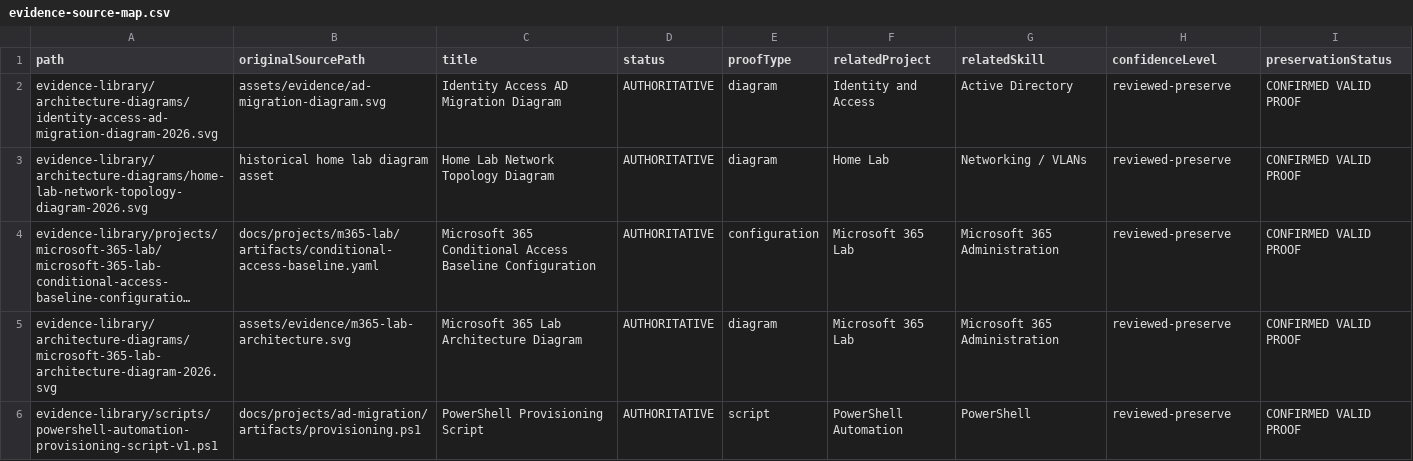
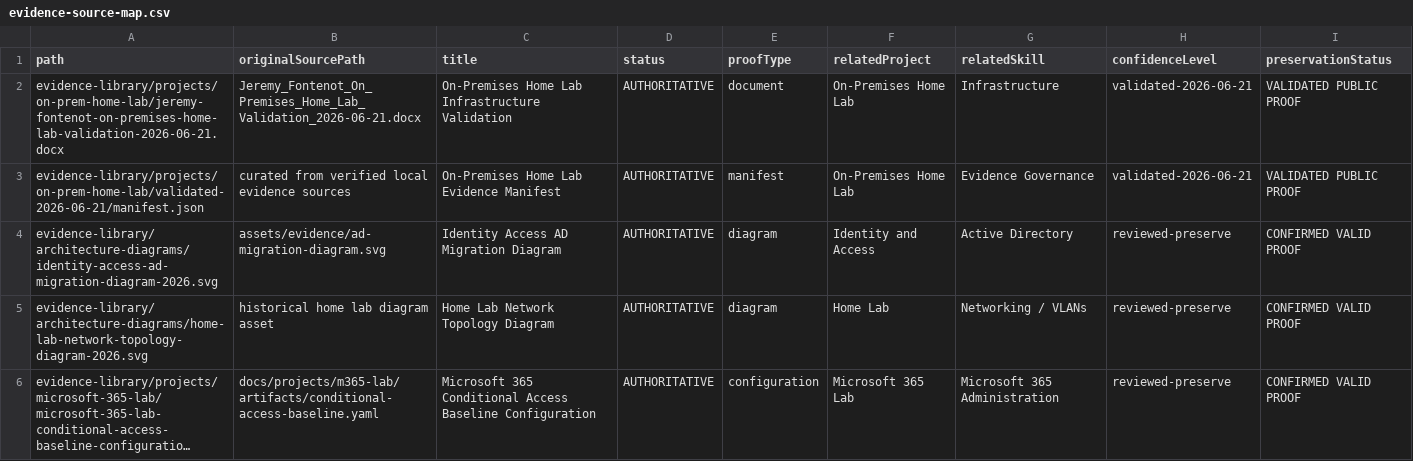
Before and after one commit to jeremyfontenot/JeremyFontenot.github.io, a CSV file: evidence-library/evidence-source-map.csv, drawn as a sheet; only a part is shown; the shorter side is filled out with more unchanged rows; long unchanged cells end in …; the diff names each change by its address in the sheet, - before the commit and + after, or states it on an @@ line.

Commit message:
Publish validated Linux01 and home lab evidence update
Publishes the validated 2026-06-21 home-lab evidence, Linux01 validation, refreshed proof and dashboard content, and the APA-formatted documentation.

```diff
--- a/evidence-library/evidence-source-map.csv
+++ b/evidence-library/evidence-source-map.csv
+row 2: evidence-library/projects/on-prem-home-lab/jeremy-fontenot-on-premises-home-lab-validation-2026-06-21.docx | Jeremy_Fontenot_On_Premises_Home_Lab_Validation_2026-06-21.docx | On-Premises Home Lab Infrastructure Validation | AUTHORITATIVE | document | On-Premises Home Lab | Infrastructure | validated-2026-06-21 | VALIDATED PUBLIC PROOF
+row 3: evidence-library/projects/on-prem-home-lab/validated-2026-06-21/manifest.json | curated from verified local evidence sources | On-Premises Home Lab Evidence Manifest | AUTHORITATIVE | manifest | On-Premises Home Lab | Evidence Governance | validated-2026-06-21 | VALIDATED PUBLIC PROOF
```
Also changed, not shown: 51 other files.
